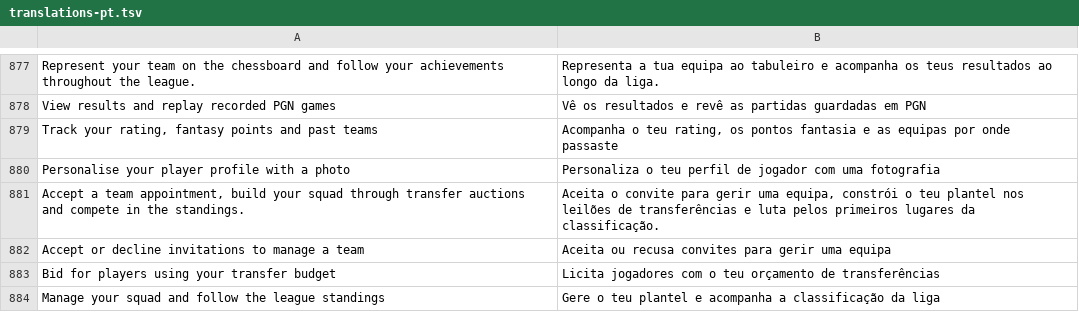
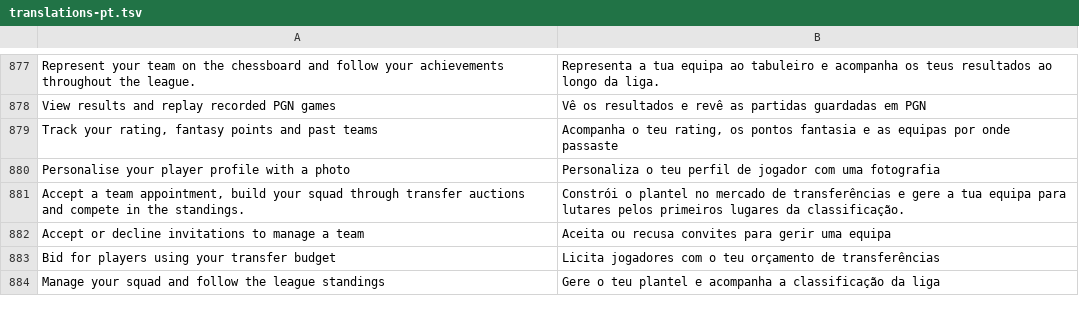
Before and after one commit to sennseics2-ux/liga, a TSV file: website/translations-pt.tsv, drawn as a sheet; only a part is shown, gaps mark what is left out.

```diff
--- a/website/translations-pt.tsv
+++ b/website/translations-pt.tsv
@@ -880,3 +880,3 @@ Track your rating, fantasy points and past teams	Acompanha o teu rating, os pont
 Personalise your player profile with a photo	Personaliza o teu perfil de jogador com uma fotografia
-Accept a team appointment, build your squad through transfer auctions and compete in the standings.	Aceita o convite para gerir uma equipa, constrói o teu plantel nos leilões de transferências e luta pelos primeiros lugares da classificação.
+Accept a team appointment, build your squad through transfer auctions and compete in the standings.	Constrói o plantel no mercado de transferências e gere a tua equipa para lutares pelos primeiros lugares da classificação.
 Accept or decline invitations to manage a team	Aceita ou recusa convites para gerir uma equipa
```
Also changed, not shown: 13 other files.
